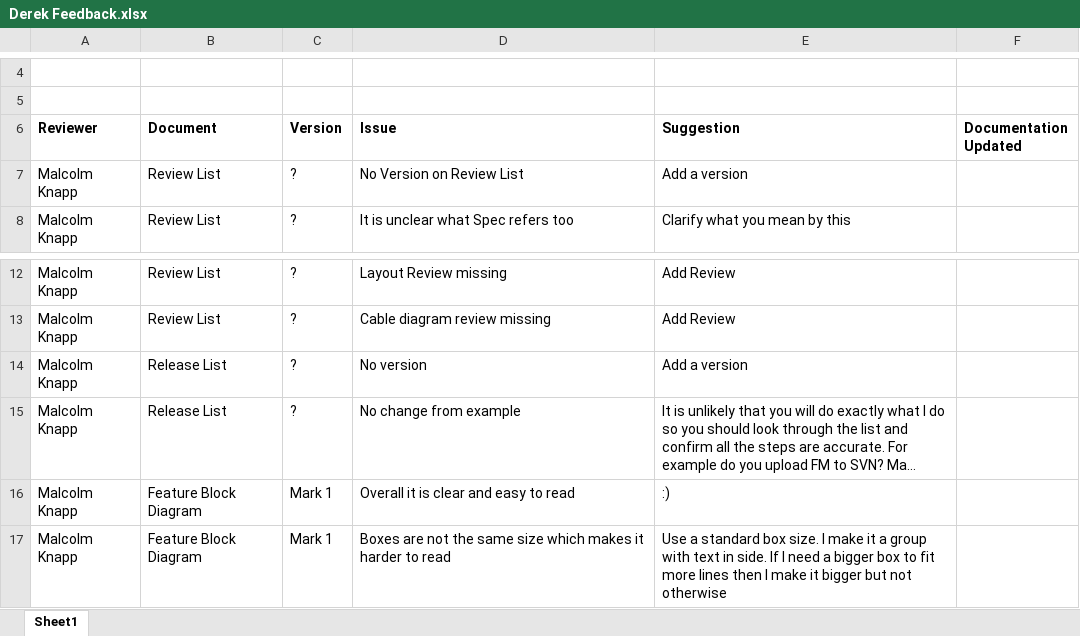
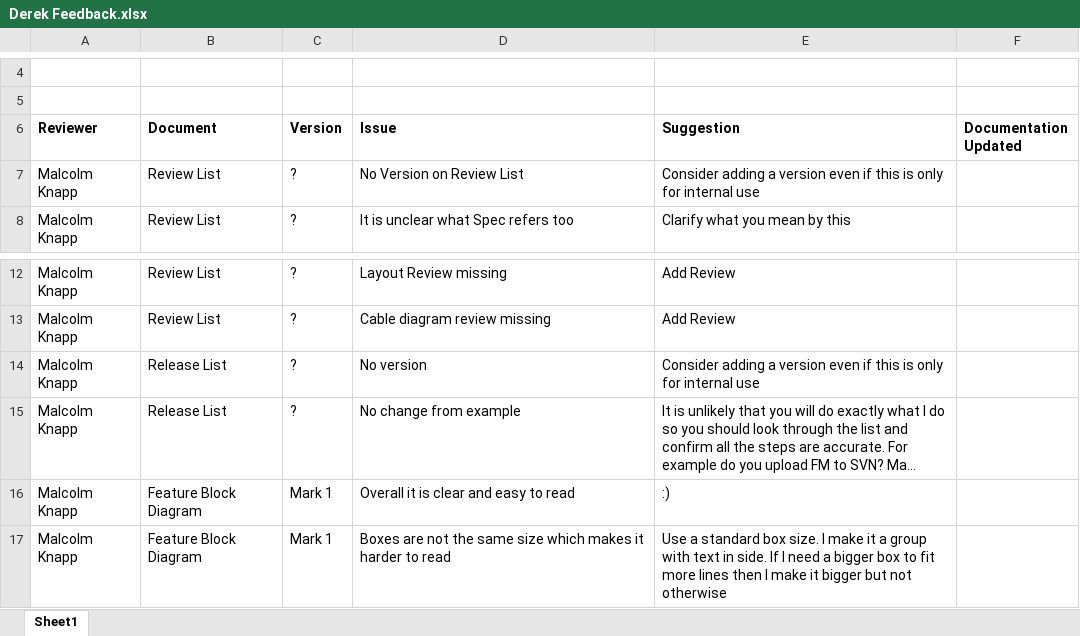
Before and after one commit to theengineeraccelerator/2017-March, an Excel workbook: Derek LPE Inverter/Derek Feedback.xlsx, sheet Sheet1, drawn as a sheet; only a part is shown, gaps mark what is left out; long unchanged cells end in …; values as stored, in another font and other column widths than the file's, no borders; the diff names each change by its address in the sheet, - before the commit and + after, or states it on an @@ line.

Commit message:
updated feedback and deliverables

```diff
--- a/Derek LPE Inverter/Derek Feedback.xlsx (sheet Sheet1)
+++ b/Derek LPE Inverter/Derek Feedback.xlsx (sheet Sheet1)
-E7 (Suggestion): Add a version
+E7 (Suggestion): Consider adding a version even if this is only for internal use
-E14 (Suggestion): Add a version
+E14 (Suggestion): Consider adding a version even if this is only for internal use
```
Also changed, not shown: PM/March 2017 Deliverables Tracking.xlsx, 2 other files.
